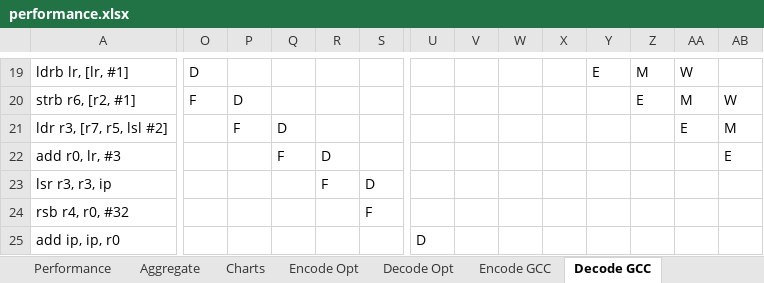
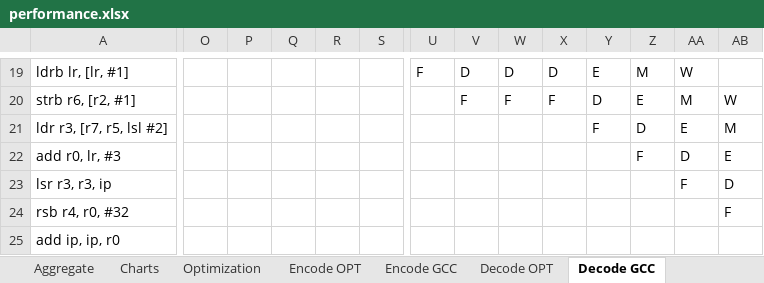
Before and after one commit to mkitzan/seng440-huffman-coding, an Excel workbook: performance/performance.xlsx, sheet Decode GCC, drawn as a sheet; only a part is shown, gaps mark what is left out; values as stored, in another font and other column widths than the file's, no borders; the diff covers the shown part only; the diff names each change by its address in the sheet, - before the commit and + after, or states it on an @@ line.

Commit message:
Computed performance gains from asm optimizations

```diff
--- a/performance/performance.xlsx (sheet Decode GCC)
+++ b/performance/performance.xlsx (sheet Decode GCC)
-sheet tab: Encode Opt
+sheet tab: Encode OPT
-sheet tab: Decode Opt
+sheet tab: Decode OPT
+sheet tab: Optimization
@@ sheet tab order changed: Aggregate | Charts | Optimization | Encode OPT | Encode GCC | Decode OPT | Decode GCC @@
-O19: D
+O19: (empty)
-U19: (empty)
+U19: F
-V19: (empty)
+V19: D
-W19: (empty)
+W19: D
-X19: (empty)
+X19: D
-O20: F
+O20: (empty)
-P20: D
+P20: (empty)
-V20: (empty)
+V20: F
-W20: (empty)
+W20: F
-X20: (empty)
+X20: F
-Y20: (empty)
+Y20: D
-P21: F
+P21: (empty)
-Q21: D
+Q21: (empty)
-Y21: (empty)
+Y21: F
-Z21: (empty)
+Z21: D
-Q22: F
+Q22: (empty)
-R22: D
+R22: (empty)
-Z22: (empty)
+Z22: F
-AA22: (empty)
+AA22: D
-R23: F
+R23: (empty)
-S23: D
+S23: (empty)
-AA23: (empty)
+AA23: F
-AB23: (empty)
+AB23: D
-S24: F
+S24: (empty)
-AB24: (empty)
+AB24: F
-U25: D
+U25: (empty)
```
Also changed, not shown: 72 edited cells elsewhere in this sheet, sheet Encode GCC, sheet Encode OPT, sheet Decode OPT.
